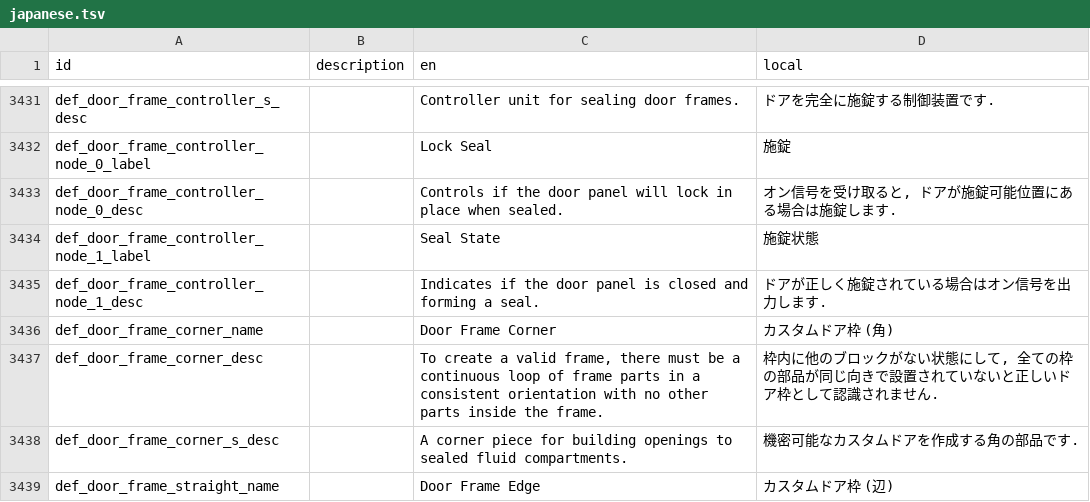
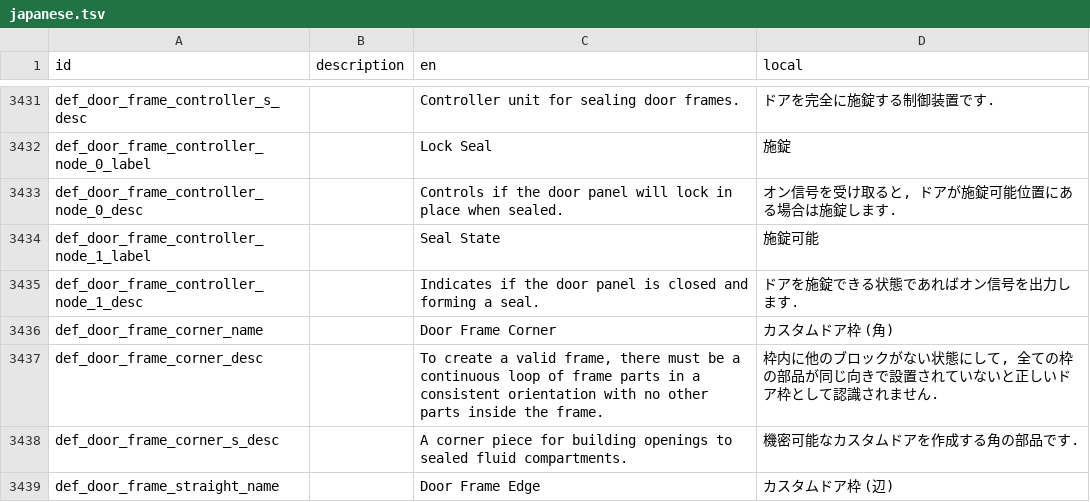
Before and after one commit to Gakuto1112/Stormworks-JapaneseTranslation, a TSV file: src/translation_data/japanese.tsv, drawn as a sheet; only a part is shown, gaps mark what is left out.

Commit message:
カスタムドアコントローラーのノードの名称・説明を修正

```diff
--- a/src/translation_data/japanese.tsv
+++ b/src/translation_data/japanese.tsv
@@ -3433,4 +3433,4 @@ def_door_frame_controller_node_0_label		Lock Seal	施錠
 def_door_frame_controller_node_0_desc		Controls if the door panel will lock in place when sealed.	オン信号を受け取ると, ドアが施錠可能位置にある場合は施錠します.
-def_door_frame_controller_node_1_label		Seal State	施錠状態
-def_door_frame_controller_node_1_desc		Indicates if the door panel is closed and forming a seal.	ドアが正しく施錠されている場合はオン信号を出力します.
+def_door_frame_controller_node_1_label		Seal State	施錠可能
+def_door_frame_controller_node_1_desc		Indicates if the door panel is closed and forming a seal.	ドアを施錠できる状態であればオン信号を出力します.
 def_door_frame_corner_name		Door Frame Corner	カスタムドア枠 (角)
```
